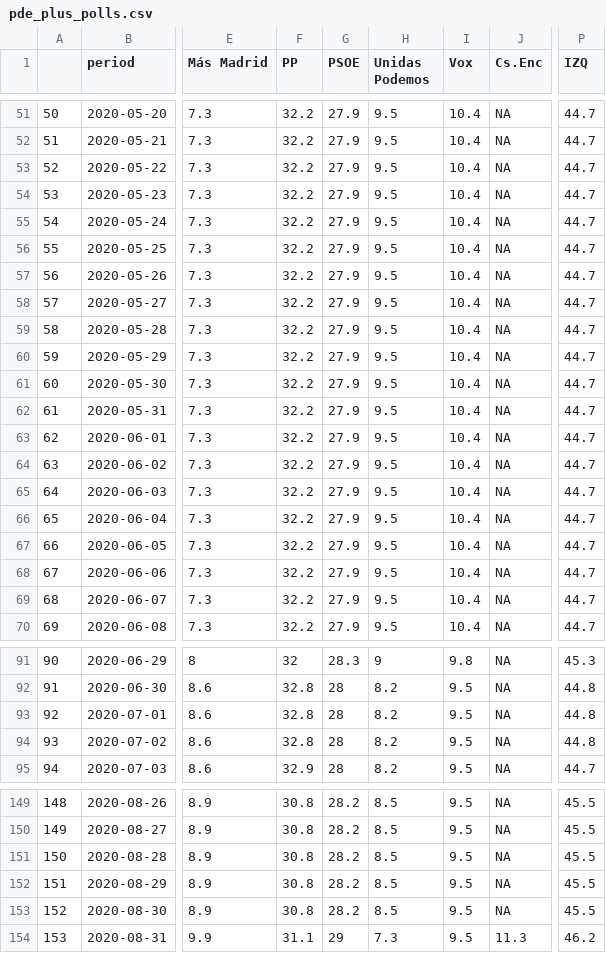
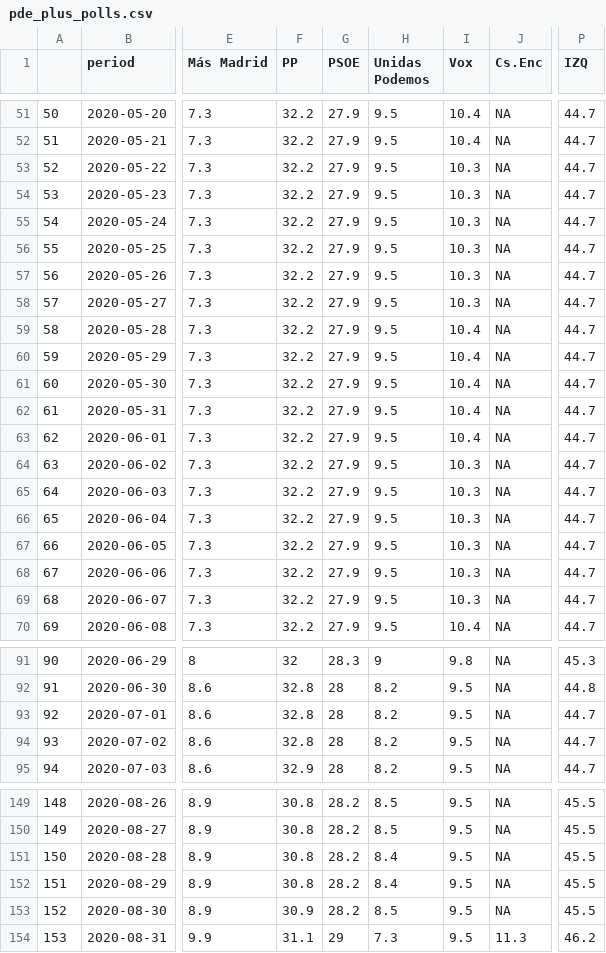
Before and after one commit to endikasatu/madrid-2021-model, a CSV file: data/pde_plus_polls.csv, drawn as a sheet; only a part is shown, gaps mark what is left out; the diff covers the shown part only; the diff names each change by its address in the sheet, - before the commit and + after, or states it on an @@ line.

```diff
--- a/data/pde_plus_polls.csv
+++ b/data/pde_plus_polls.csv
-I53:I58 (Vox): 10.4
+I53:I58 (Vox): 10.3
-I64:I69 (Vox): 10.4
+I64:I69 (Vox): 10.3
-P93:P94 (IZQ): 44.8
+P93:P94 (IZQ): 44.7
-H151:H152 (Unidas Podemos): 8.5
+H151:H152 (Unidas Podemos): 8.4
-F153 (PP): 30.8
+F153 (PP): 30.9
```
Also changed, not shown: 1 added row, 1 moved row, 55 edited cells and row numbers in column A elsewhere in this file, data/polls.csv, 10 other files.
